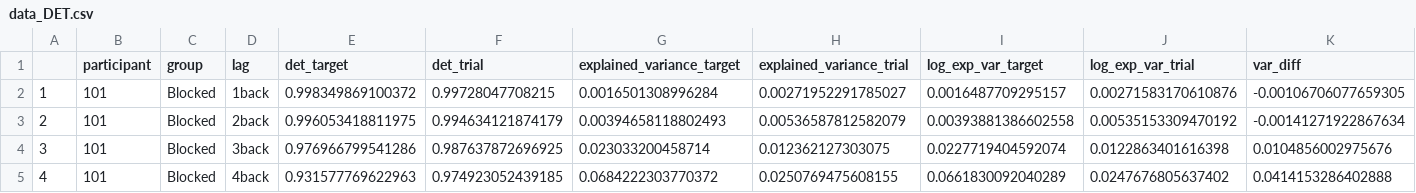
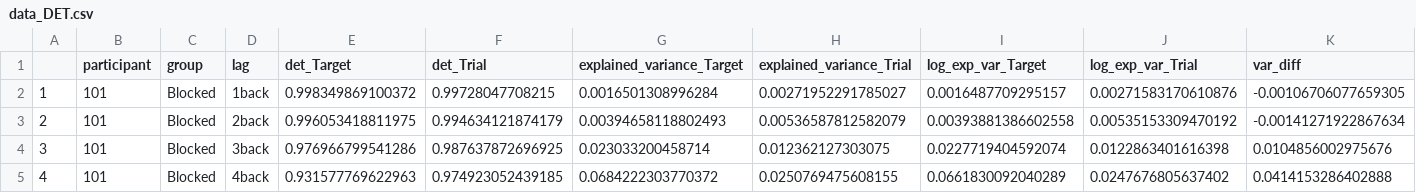
Before and after one commit to keithlohse/taylor_2022_CI_sequential_effects, a CSV file: data_DET.csv, drawn as a sheet; only a part is shown; the diff names each change by its address in the sheet, - before the commit and + after, or states it on an @@ line.

```diff
--- a/data_DET.csv
+++ b/data_DET.csv
-E1: det_target
+E1: det_Target
-F1: det_trial
+F1: det_Trial
-G1: explained_variance_target
+G1: explained_variance_Target
-H1: explained_variance_trial
+H1: explained_variance_Trial
-I1: log_exp_var_target
+I1: log_exp_var_Target
-J1: log_exp_var_trial
+J1: log_exp_var_Trial
```
Also changed, not shown: data_DYNAMIC_MERGED.csv, 3 other files.
